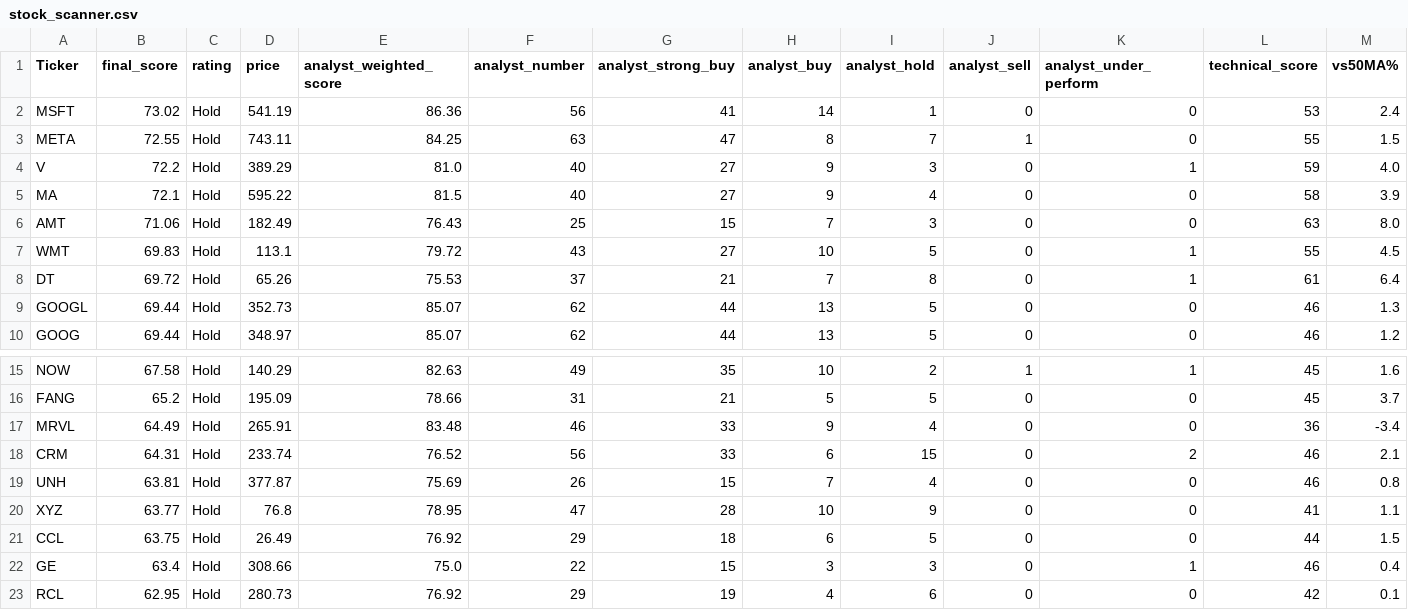
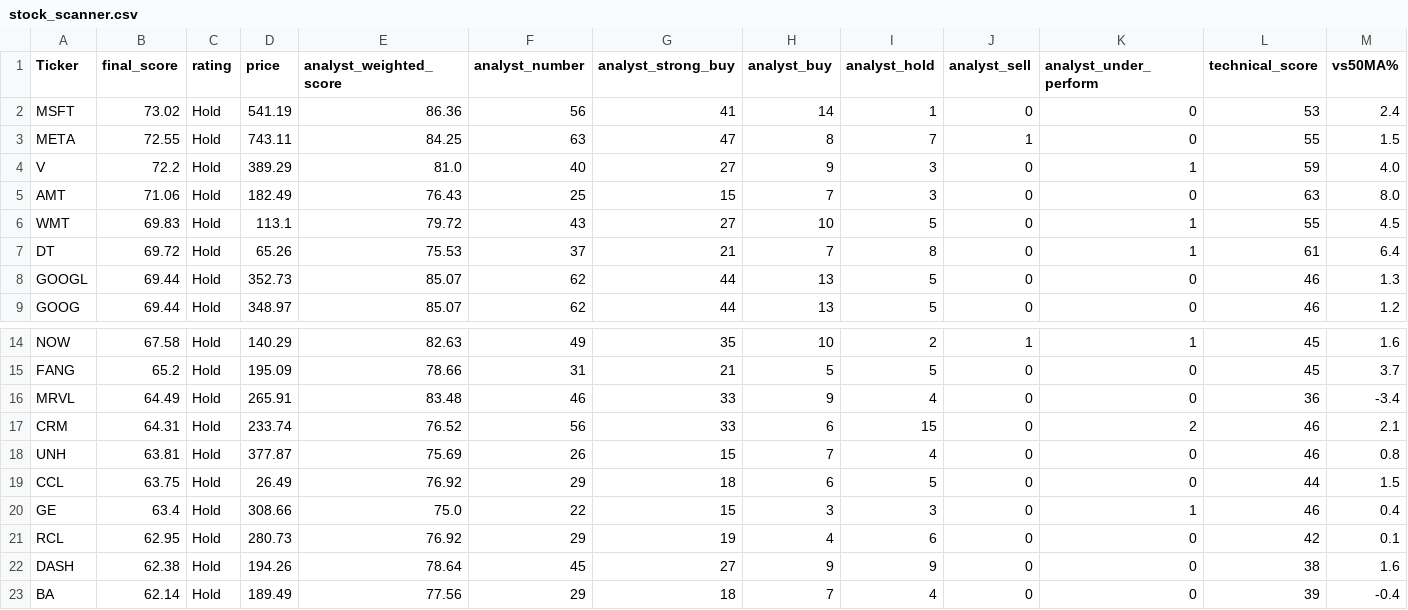
Before and after one commit to 1155125384/scanner_stock, a CSV file: stock_scanner.csv, drawn as a sheet; only a part is shown, gaps mark what is left out; the shorter side is filled out with more unchanged rows; rows hold the shown columns only; the diff names each change by its address in the sheet, - before the commit and + after, or states it on an @@ line.

```diff
--- a/stock_scanner.csv
+++ b/stock_scanner.csv
-row 5: MA | 72.1 | Hold | 595.22 | 81.5 | 40 | 27 | 9 | 4 | 0 | 0 | 58 | 3.9
-row 20: XYZ | 63.77 | Hold | 76.8 | 78.95 | 47 | 28 | 10 | 9 | 0 | 0 | 41 | 1.1
```
